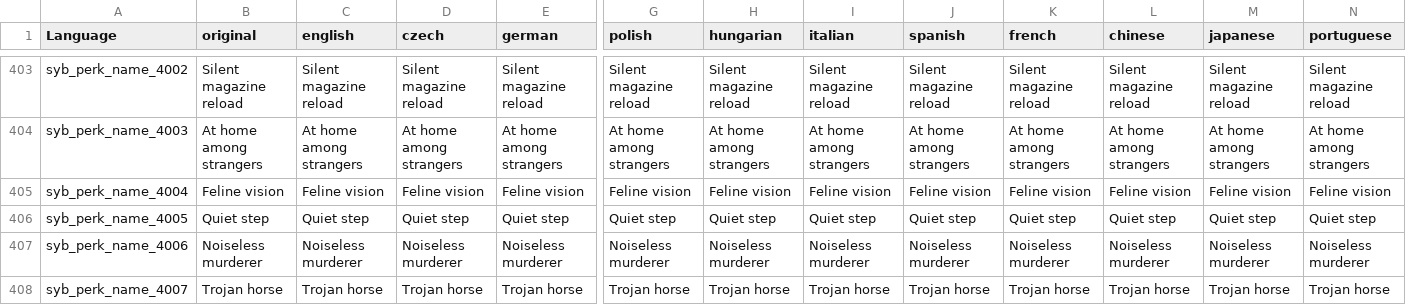
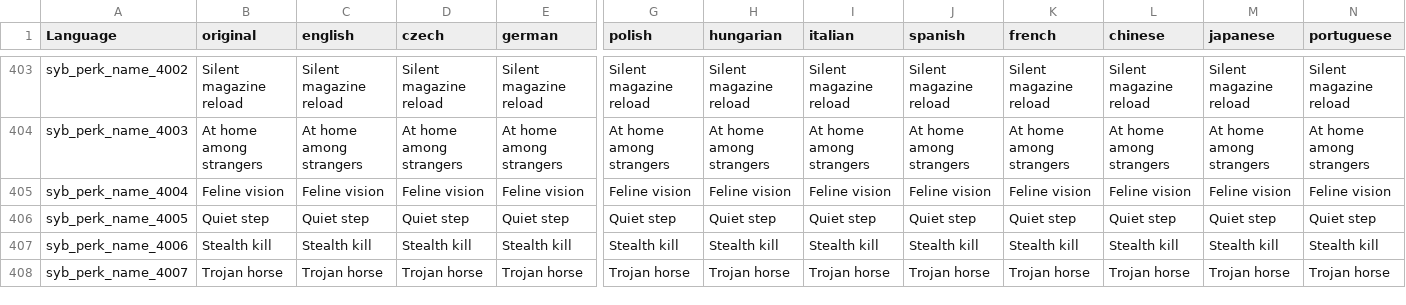
Before and after one commit to TerjeBruoygard/SyberiaScripts, a CSV file: src/languagecore/stringtable.csv, drawn as a sheet; only a part is shown, gaps mark what is left out; the diff covers the shown part only; the diff names each change by its address in the sheet, - before the commit and + after, or states it on an @@ line.

Commit message:
Update stringtable and building models

```diff
--- a/src/languagecore/stringtable.csv
+++ b/src/languagecore/stringtable.csv
-B407 (original): Noiseless murderer
+B407 (original): Stealth kill
-C407 (english): Noiseless murderer
+C407 (english): Stealth kill
-D407 (czech): Noiseless murderer
+D407 (czech): Stealth kill
-E407 (german): Noiseless murderer
+E407 (german): Stealth kill
-G407 (polish): Noiseless murderer
+G407 (polish): Stealth kill
-H407 (hungarian): Noiseless murderer
+H407 (hungarian): Stealth kill
-I407 (italian): Noiseless murderer
+I407 (italian): Stealth kill
-J407 (spanish): Noiseless murderer
+J407 (spanish): Stealth kill
-K407 (french): Noiseless murderer
+K407 (french): Stealth kill
-L407 (chinese): Noiseless murderer
+L407 (chinese): Stealth kill
-M407 (japanese): Noiseless murderer
+M407 (japanese): Stealth kill
-N407 (portuguese): Noiseless murderer
+N407 (portuguese): Stealth kill
```
Also changed, not shown: 2 added rows and 15 edited cells elsewhere in this file, 8 other files.
